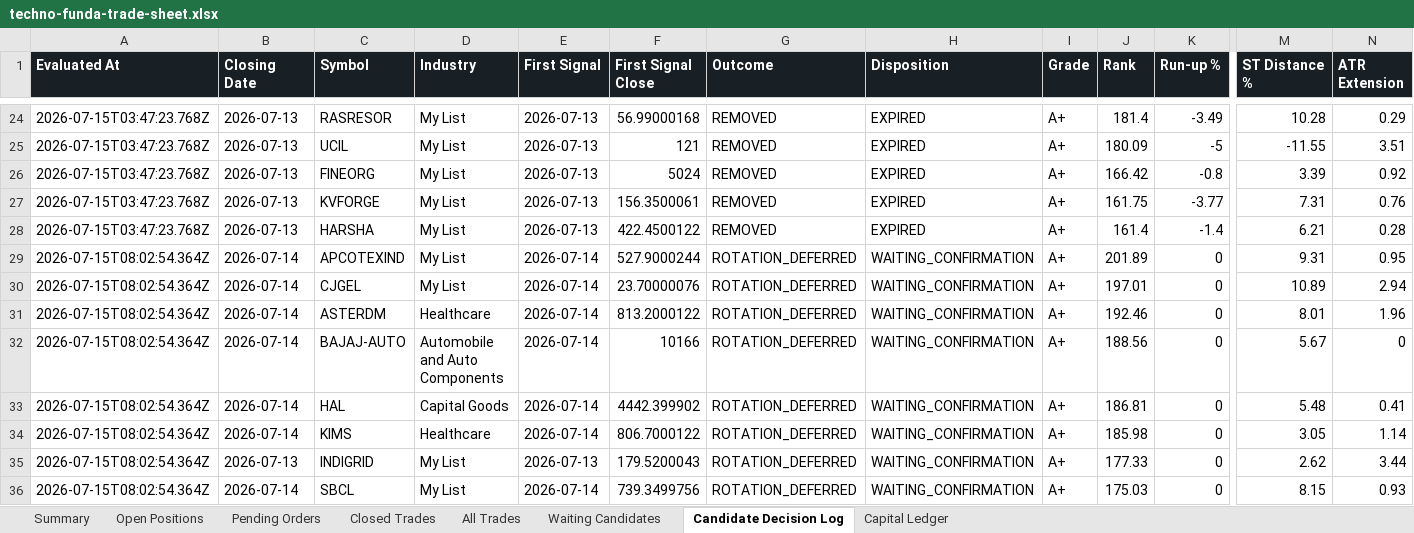
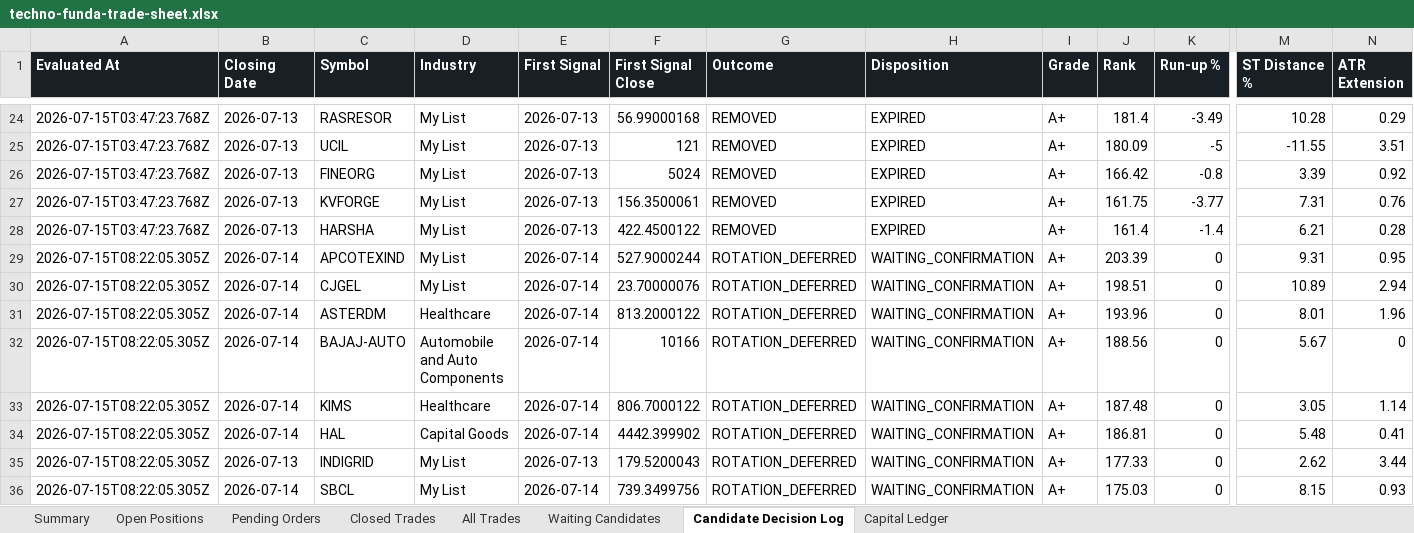
Before and after one commit to smit5927/techno-funda-screener, an Excel workbook: data/techno-funda-trade-sheet.xlsx, sheet Candidate Decision Log, drawn as a sheet; only a part is shown, gaps mark what is left out; values as stored, in another font and other column widths than the file's, no borders; removed rows and columns are numbered as before the commit, all else as after; rows hold the shown columns only; the diff names each change by its address in the sheet, - before the commit and + after, or states it on an @@ line.

```diff
--- a/data/techno-funda-trade-sheet.xlsx (sheet Candidate Decision Log)
+++ b/data/techno-funda-trade-sheet.xlsx (sheet Candidate Decision Log)
-A29:A32 (Evaluated At): 2026-07-15T08:02:54.364Z
+A29:A32 (Evaluated At): 2026-07-15T08:22:05.305Z
-J29 (Rank): 201.89
+J29 (Rank): 203.39
-J30 (Rank): 197.01
+J30 (Rank): 198.51
-J31 (Rank): 192.46
+J31 (Rank): 193.96
+row 33: 2026-07-15T08:22:05.305Z | 2026-07-14 | KIMS | Healthcare | 2026-07-14 | 806.7000122 | ROTATION_DEFERRED | WAITING_CONFIRMATION | A+ | 187.48 | 0 | 3.05 | 1.14
-A34 (Evaluated At): 2026-07-15T08:02:54.364Z
+A34 (Evaluated At): 2026-07-15T08:22:05.305Z
-row 34: 2026-07-15T08:02:54.364Z | 2026-07-14 | KIMS | Healthcare | 2026-07-14 | 806.7000122 | ROTATION_DEFERRED | WAITING_CONFIRMATION | A+ | 185.98 | 0 | 3.05 | 1.14
-A35:A36 (Evaluated At): 2026-07-15T08:02:54.364Z
+A35:A36 (Evaluated At): 2026-07-15T08:22:05.305Z
```
Also changed, not shown: sheet Waiting Candidates, sheet Summary, sheet Open Positions, sheet All Trades, 3 other files.
